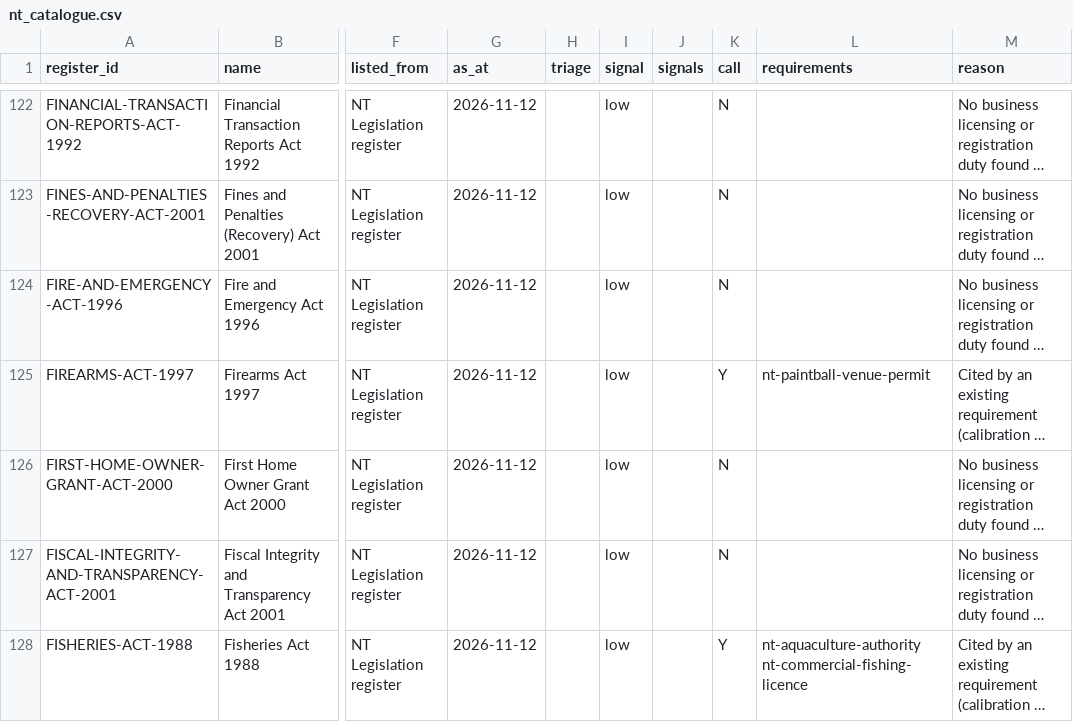
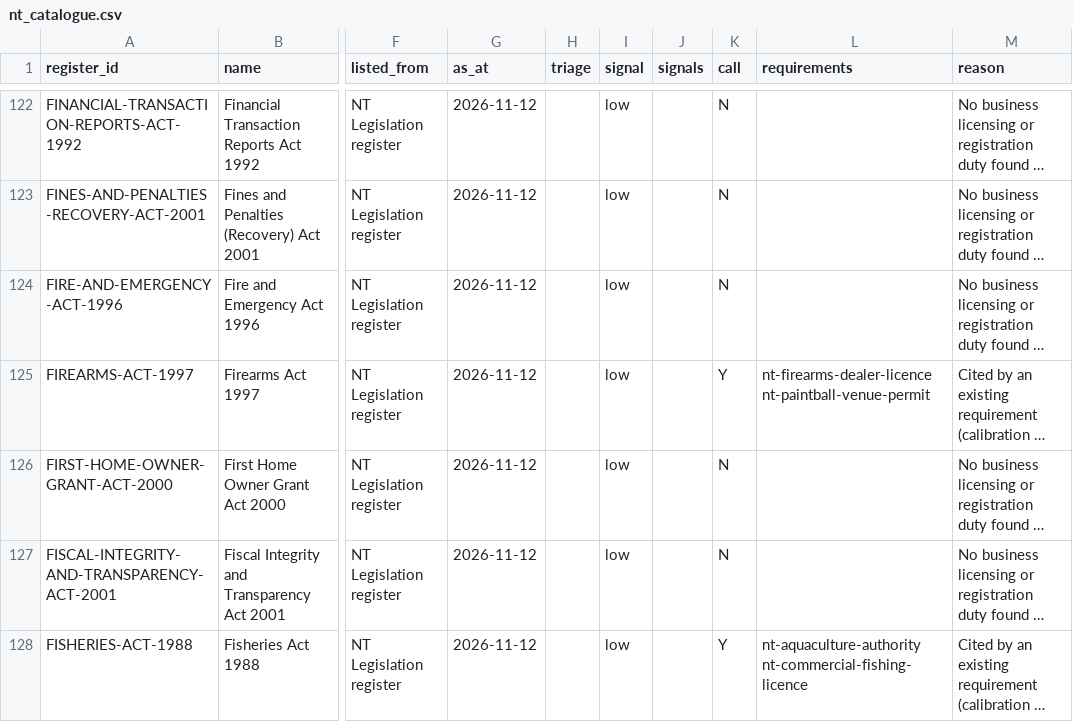
Before and after one commit to jabthebeer/Competition-in-Australia-analysis, a CSV file: data/processed/legislation/nt_catalogue.csv, drawn as a sheet; only a part is shown, gaps mark what is left out; long unchanged cells end in …; the diff covers the shown part only; the diff names each change by its address in the sheet, - before the commit and + after, or states it on an @@ line.

```diff
--- a/data/processed/legislation/nt_catalogue.csv
+++ b/data/processed/legislation/nt_catalogue.csv
-L125 (requirements): nt-paintball-venue-permit
+L125 (requirements): nt-firearms-dealer-licence nt-paintball-venue-permit
```
Also changed, not shown: 9 edited cells elsewhere in this file, data/processed/legislation/qld_catalogue.csv, data/processed/legislation/requirement_agencies.csv, 33 other files.
